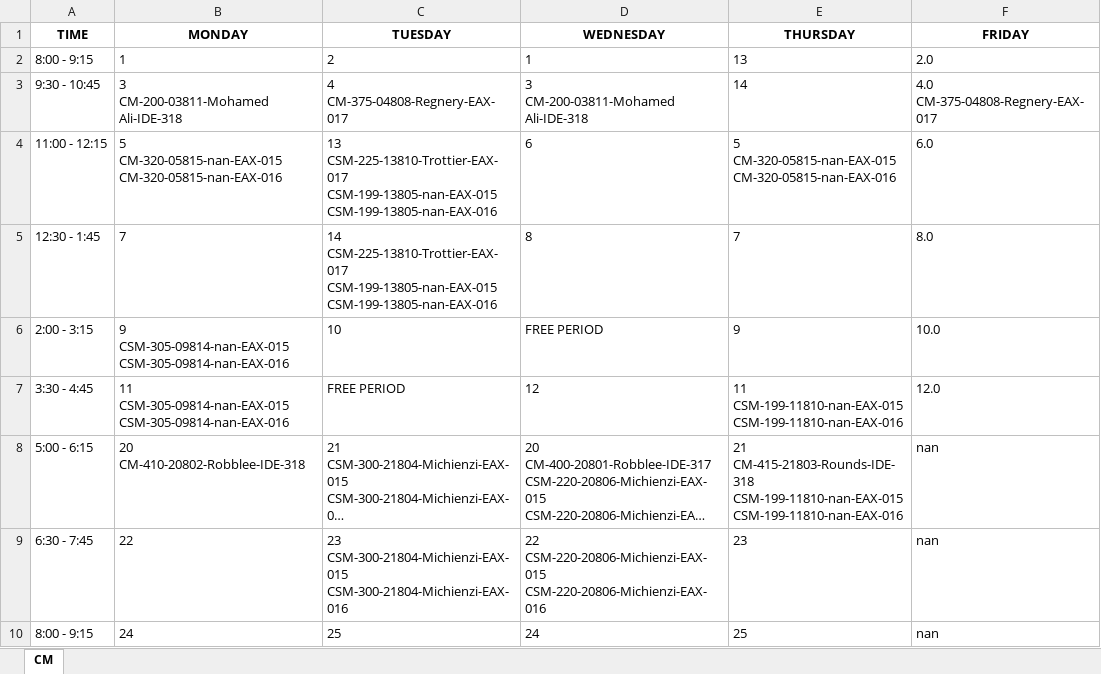
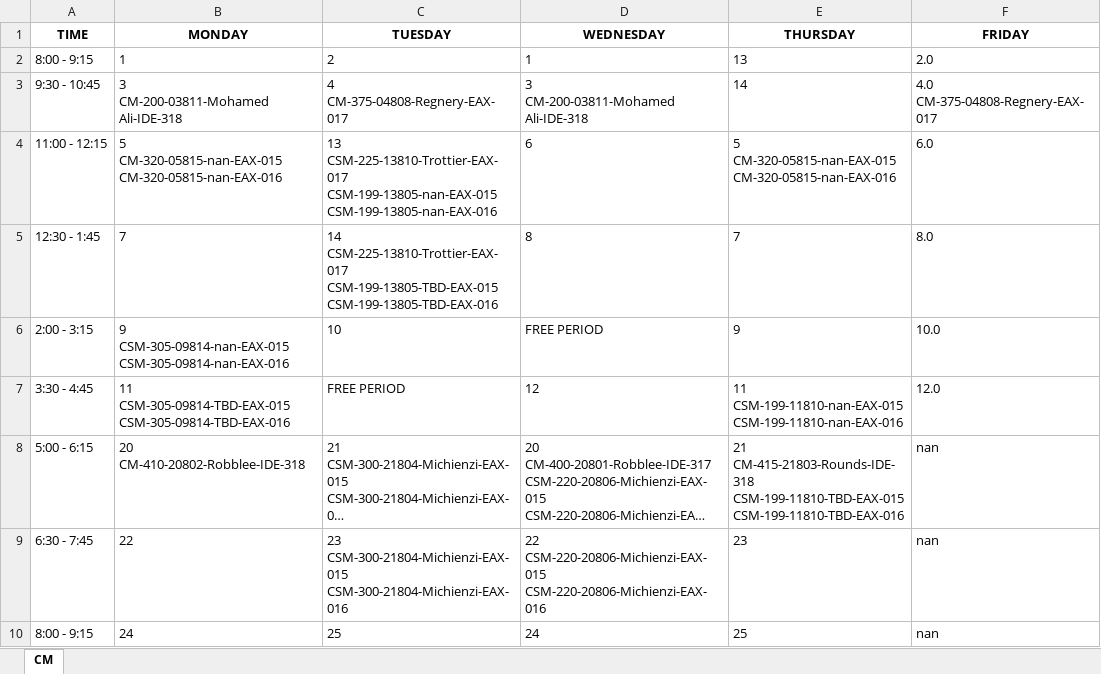
Before and after one commit to Raidienaty/CourseScheduler, an Excel workbook: Schedules/CM_course_schedule.xlsx, sheet CM, drawn as a sheet; long unchanged cells end in …; values as stored, in another font and other column widths than the file's, no borders; ↵ is a line break in a cell; the diff names each change by its address in the sheet, - before the commit and + after, or states it on an @@ line.

```diff
--- a/Schedules/CM_course_schedule.xlsx (sheet CM)
+++ b/Schedules/CM_course_schedule.xlsx (sheet CM)
-C5 (TUESDAY): 14 ↵ CSM-225-13810-Trottier-EAX-017 ↵ CSM-199-13805-nan-EAX-015 ↵ CSM-199-13805-nan-EAX-016
+C5 (TUESDAY): 14 ↵ CSM-225-13810-Trottier-EAX-017 ↵ CSM-199-13805-TBD-EAX-015 ↵ CSM-199-13805-TBD-EAX-016
-B7 (MONDAY): 11 ↵ CSM-305-09814-nan-EAX-015 ↵ CSM-305-09814-nan-EAX-016
+B7 (MONDAY): 11 ↵ CSM-305-09814-TBD-EAX-015 ↵ CSM-305-09814-TBD-EAX-016
-E8 (THURSDAY): 21 ↵ CM-415-21803-Rounds-IDE-318 ↵ CSM-199-11810-nan-EAX-015 ↵ CSM-199-11810-nan-EAX-016
+E8 (THURSDAY): 21 ↵ CM-415-21803-Rounds-IDE-318 ↵ CSM-199-11810-TBD-EAX-015 ↵ CSM-199-11810-TBD-EAX-016
```
Also changed, not shown: Schedules/AV_course_schedule.xlsx, Schedules/CS_course_schedule.xlsx, 3 other files.
